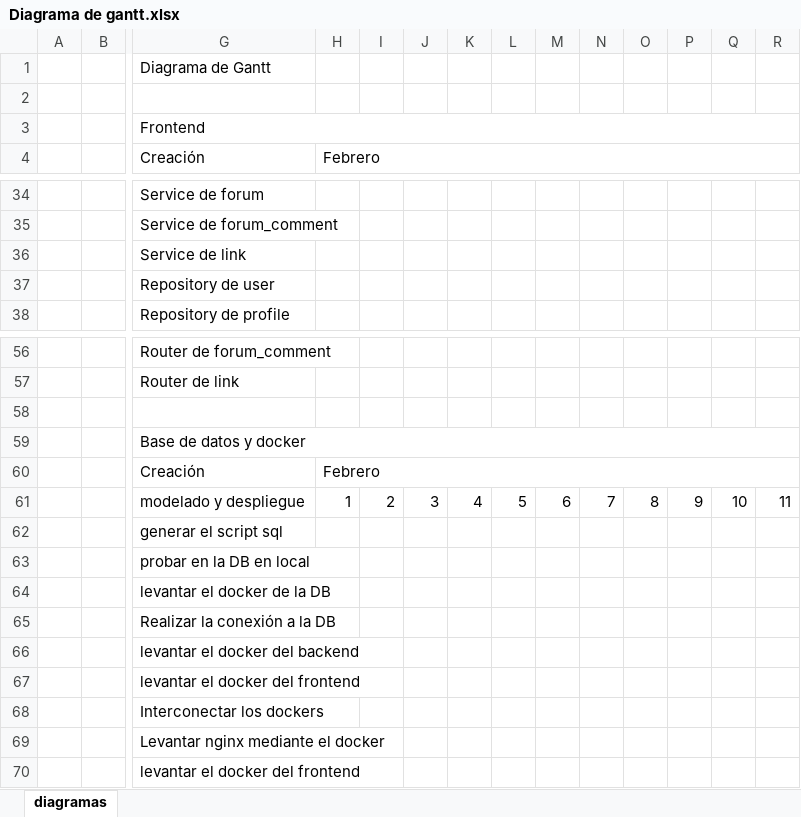
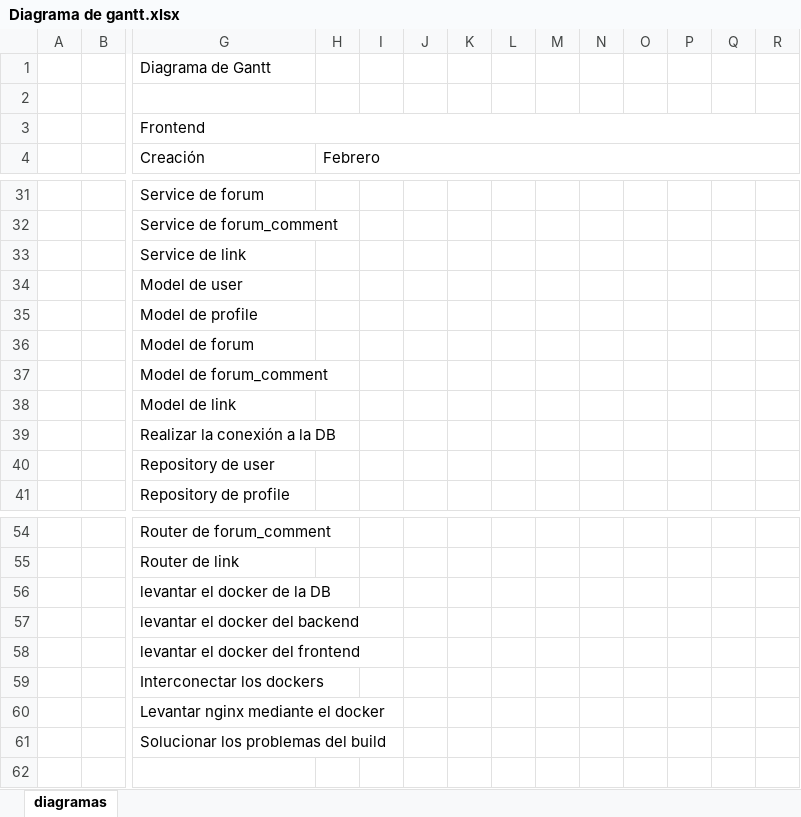
Before and after one commit to nicowooow/Proyecto-FP, an Excel workbook: documentos/Diagrama de gantt.xlsx, sheet diagramas, drawn as a sheet; only a part is shown, gaps mark what is left out; values as stored, in another font and other column widths than the file's, no cell formats; removed rows and columns are numbered as before the commit, all else as after; rows hold the shown columns only; the diff covers the shown part only; the diff names each change by its address in the sheet, - before the commit and + after, or states it on an @@ line.

```diff
--- a/documentos/Diagrama de gantt.xlsx (sheet diagramas)
+++ b/documentos/Diagrama de gantt.xlsx (sheet diagramas)
@@ row 42 moved to row 34: Model de user @@
@@ row 43 moved to row 35: Model de profile @@
@@ row 44 moved to row 36: Model de forum @@
@@ row 45 moved to row 37: Model de forum_comment @@
@@ row 46 moved to row 38: Model de link @@
@@ row 65 moved to row 39: Realizar la conexión a la DB @@
-row 58: (empty)
-row 59:  |  | Base de datos y docker
-row 60:  |  | Creación | Febrero
-row 61:  |  | modelado y despliegue | 1 | 2 | 3 | 4 | 5 | 6 | 7 | 8 | 9 | 10 | 11
-row 62:  |  | generar el script sql
-row 63:  |  | probar en la DB en local
-G61 (Creación): levantar el docker del frontend
+G61 (Creación): Solucionar los problemas del build
```
Also changed, not shown: 3 removed rows, 8 edited cells and merged cells elsewhere in this sheet, cell formats, 10 other files.
